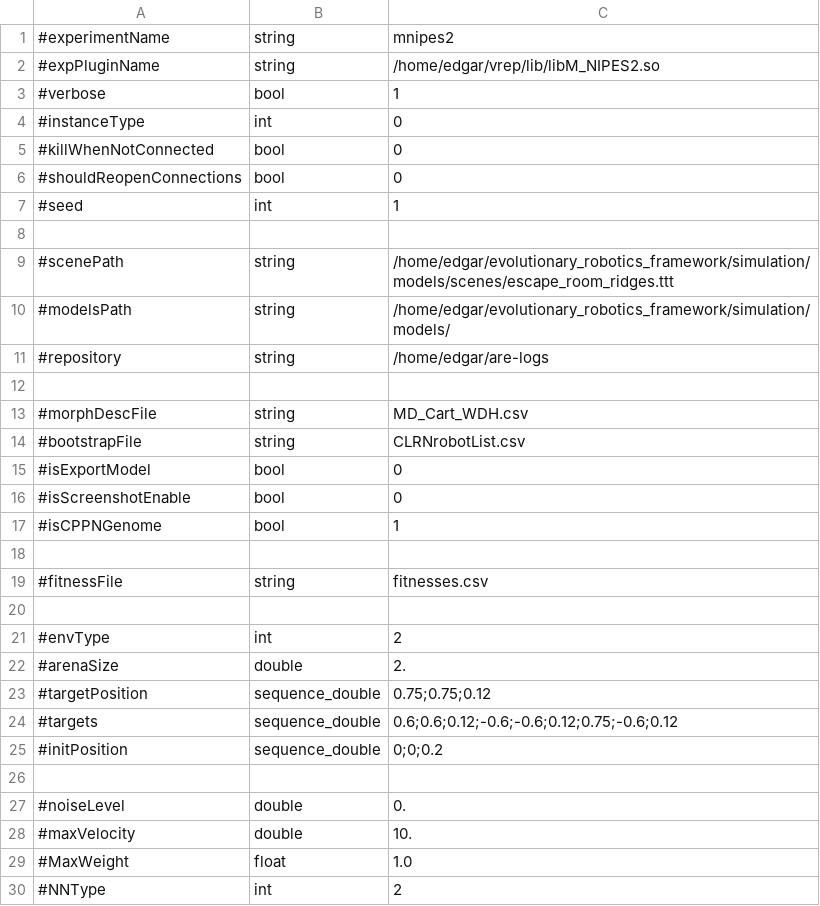
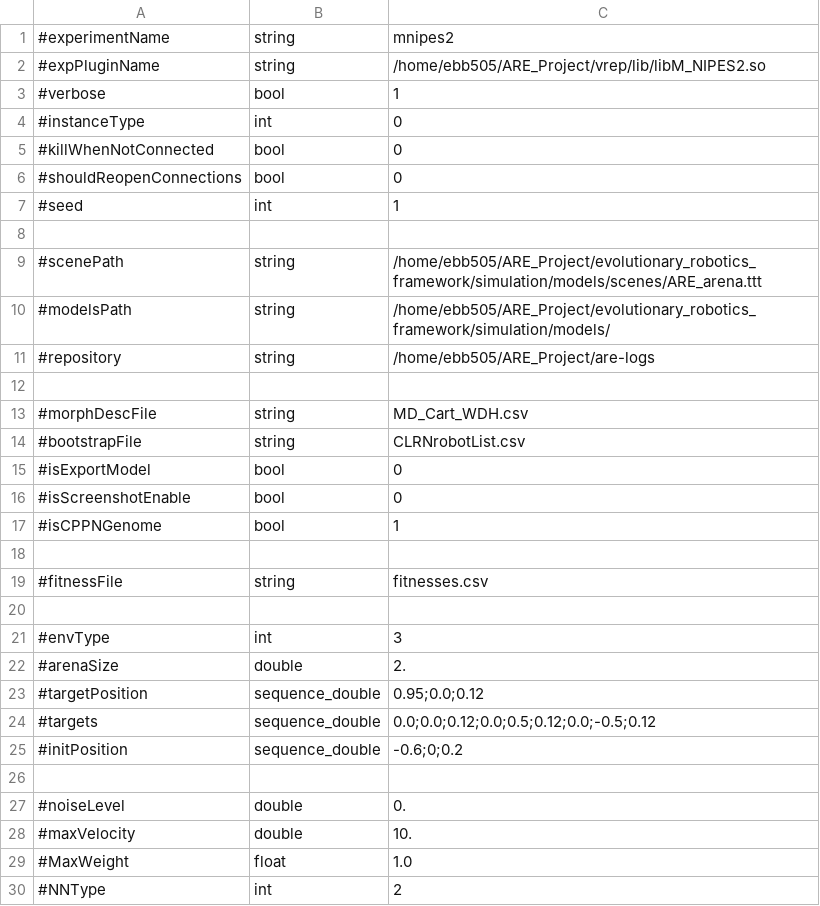
Before and after one commit to AutonomousRoboticEvolution/AREFramework, a CSV file: experiments/mnipes_v2/parameters.csv, drawn as a sheet; only a part is shown.

```diff
--- a/experiments/mnipes_v2/parameters.csv
+++ b/experiments/mnipes_v2/parameters.csv
@@ -1,3 +1,3 @@
 #experimentName,string,mnipes2
-#expPluginName,string,/home/edgar/vrep/lib/libM_NIPES2.so
+#expPluginName,string,/home/ebb505/ARE_Project/vrep/lib/libM_NIPES2.so
 #verbose,bool,1
@@ -8,5 +8,5 @@
 
-#scenePath,string,/home/edgar/evolutionary_robotics_framework/simulation/models/scenes/escape_room_ridges.ttt
-#modelsPath,string,/home/edgar/evolutionary_robotics_framework/simulation/models/
-#repository,string,/home/edgar/are-logs
+#scenePath,string,/home/ebb505/ARE_Project/evolutionary_robotics_framework/simulation/models/scenes/ARE_arena.ttt
+#modelsPath,string,/home/ebb505/ARE_Project/evolutionary_robotics_framework/simulation/models/
+#repository,string,/home/ebb505/ARE_Project/are-logs
 
@@ -20,7 +20,7 @@
 
-#envType,int,2
+#envType,int,3
 #arenaSize,double,2.
-#targetPosition,sequence_double,0.75;0.75;0.12
-#targets,sequence_double,0.6;0.6;0.12;-0.6;-0.6;0.12;0.75;-0.6;0.12
-#initPosition,sequence_double,0;0;0.2
+#targetPosition,sequence_double,0.95;0.0;0.12
+#targets,sequence_double,0.0;0.0;0.12;0.0;0.5;0.12;0.0;-0.5;0.12
+#initPosition,sequence_double,-0.6;0;0.2
 
```
Also changed, not shown: experiments/visualization/parameters.csv, 5 other files.
